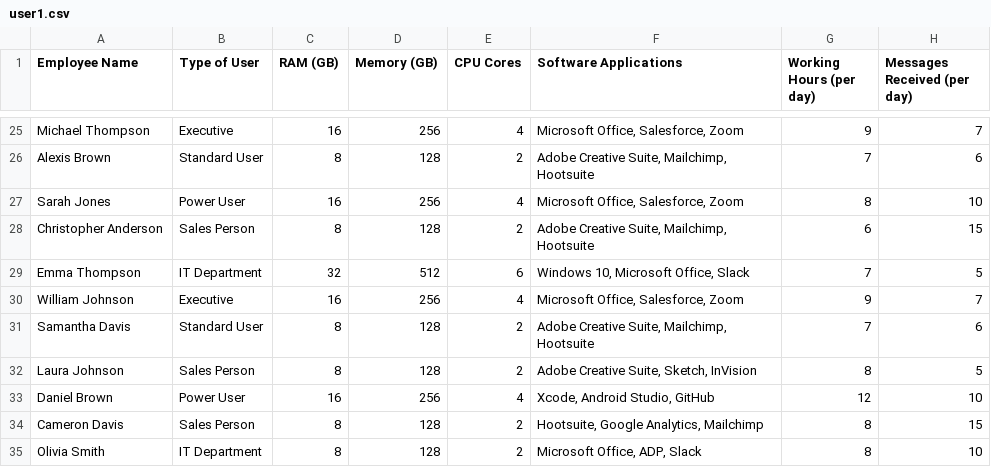
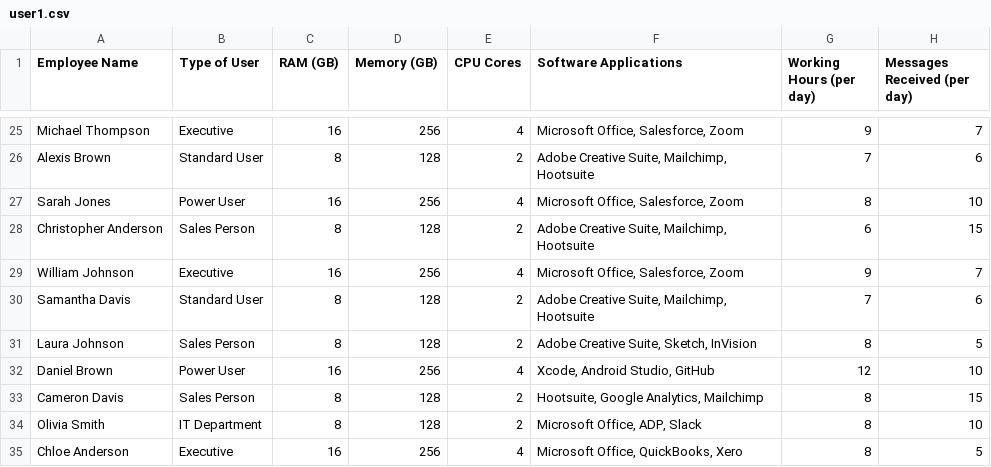
Before and after one commit to deadbo8/typeofuserdataset, a CSV file: user1.csv, drawn as a sheet; only a part is shown, gaps mark what is left out; the shorter side is filled out with more unchanged rows.

Commit message:
Update user1.csv

```diff
--- a/user1.csv
+++ b/user1.csv
@@ -28,3 +28,2 @@ Sarah Jones,Power User,16,256,4,"Microsoft Office, Salesforce, Zoom",8,10
 Christopher Anderson,Sales Person,8,128,2,"Adobe Creative Suite, Mailchimp, Hootsuite",6,15
-Emma Thompson,IT Department,32,512,6,"Windows 10, Microsoft Office, Slack",7,5
 William Johnson,Executive,16,256,4,"Microsoft Office, Salesforce, Zoom",9,7
```
